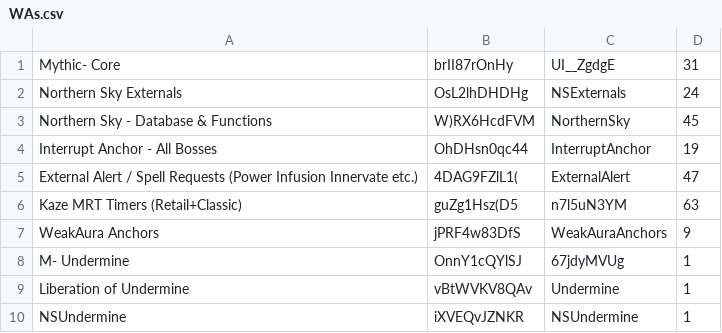
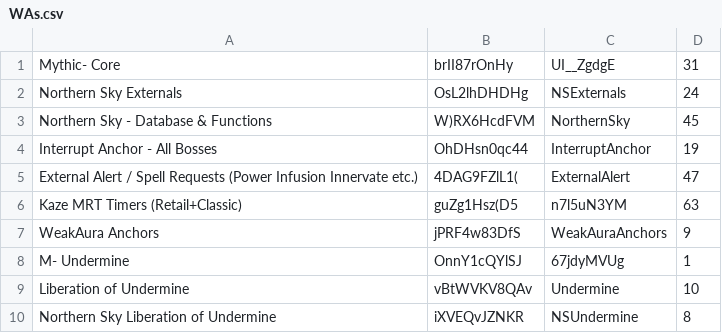
Before and after one commit to anturner130/Mythic-Minus-Media, a CSV file: Scripts/WAs.csv, drawn as a sheet.

```diff
--- a/Scripts/WAs.csv
+++ b/Scripts/WAs.csv
@@ -8,3 +8,3 @@ WeakAura Anchors, jPRF4w83DfS, WeakAuraAnchors, 9
 M- Undermine, OnnY1cQYlSJ, 67jdyMVUg, 1
-Liberation of Undermine, vBtWVKV8QAv, Undermine, 1
-NSUndermine, iXVEQvJZNKR, NSUndermine, 1
+Liberation of Undermine, vBtWVKV8QAv, Undermine, 10
+Northern Sky Liberation of Undermine, iXVEQvJZNKR, NSUndermine, 8
```
Also changed, not shown: 2 other files.
